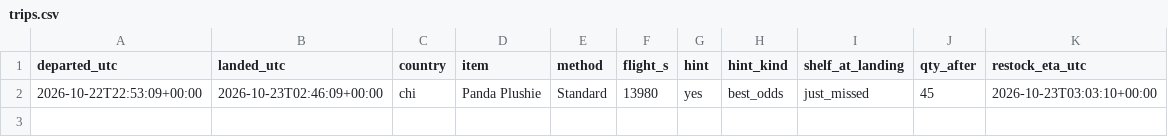
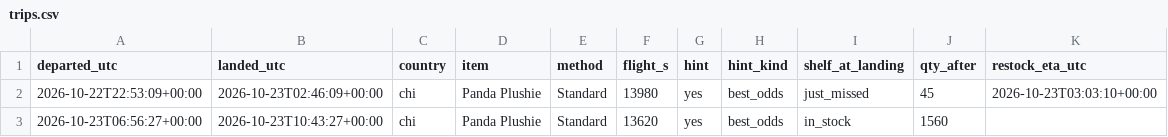
Before and after one commit to SamyAridhan/TornHansBot, a CSV file: logs/trips.csv, drawn as a sheet; the diff names each change by its address in the sheet, - before the commit and + after, or states it on an @@ line.

```diff
--- a/logs/trips.csv
+++ b/logs/trips.csv
+row 3: 2026-10-23T06:56:27+00:00 | 2026-10-23T10:43:27+00:00 | chi | Panda Plushie | Standard | 13620 | yes | best_odds | in_stock | 1560
```
Also changed, not shown: 1 other file.
